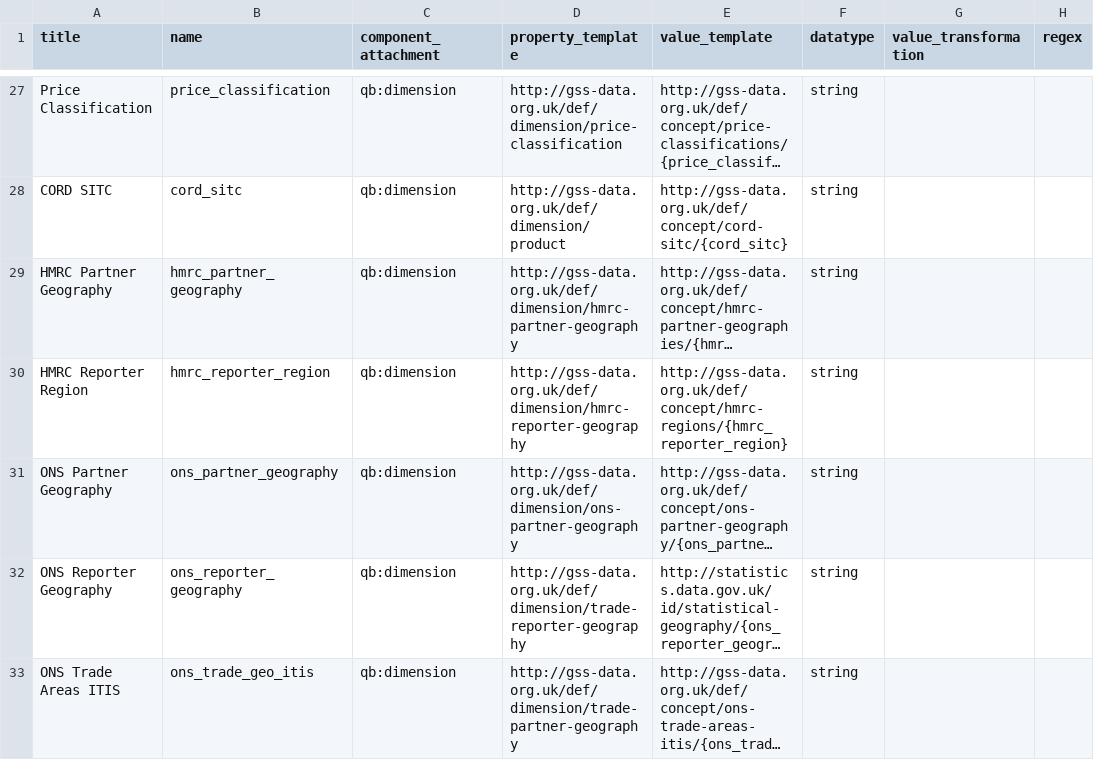
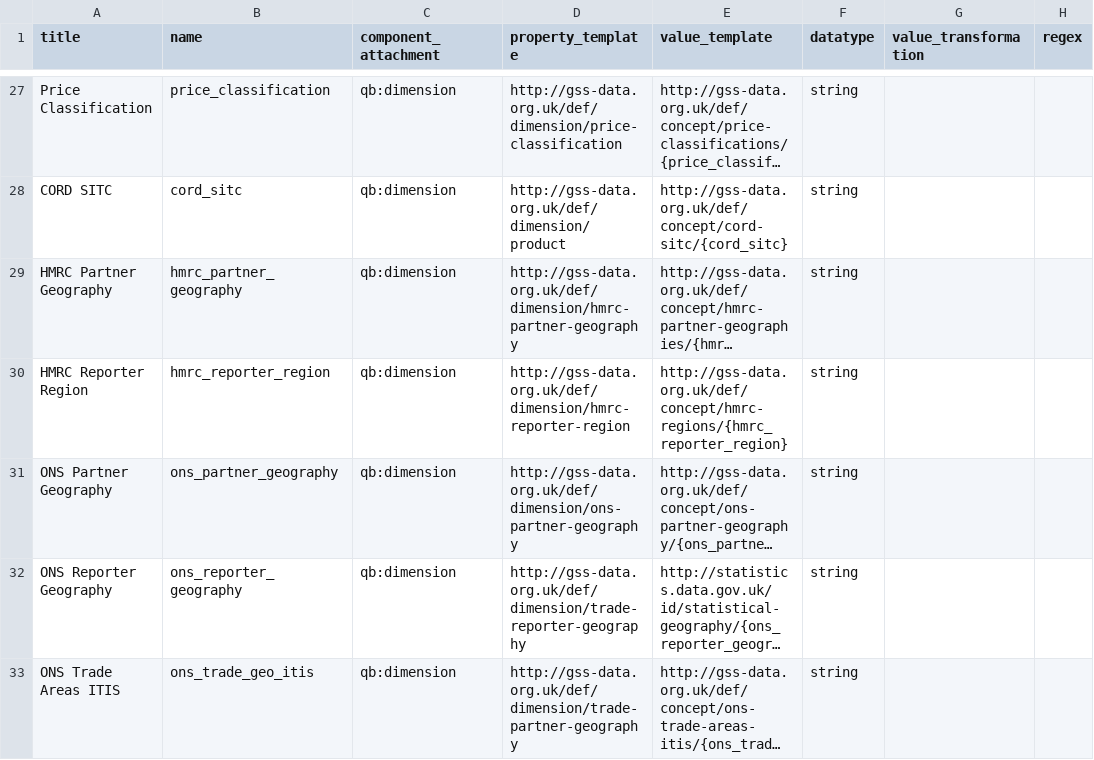
Before and after one commit to GSS-Cogs/family-trade, a CSV file: reference/columns.csv, drawn as a sheet; only a part is shown, gaps mark what is left out; long unchanged cells end in …; the diff names each change by its address in the sheet, - before the commit and + after, or states it on an @@ line.

Commit message:
hmrc-reporter-geography -> hmrc-reporter-region

```diff
--- a/reference/columns.csv
+++ b/reference/columns.csv
-D30 (property_template): http://gss-data.org.uk/def/dimension/hmrc-reporter-geography
+D30 (property_template): http://gss-data.org.uk/def/dimension/hmrc-reporter-region
```
